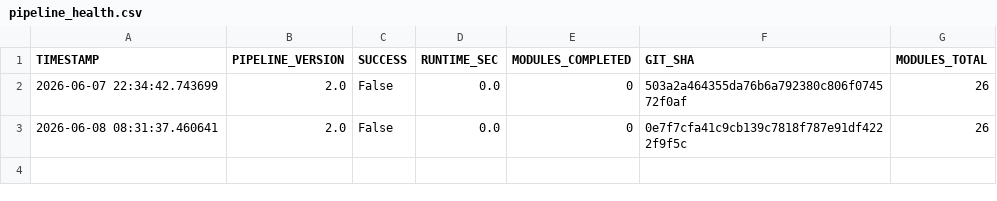
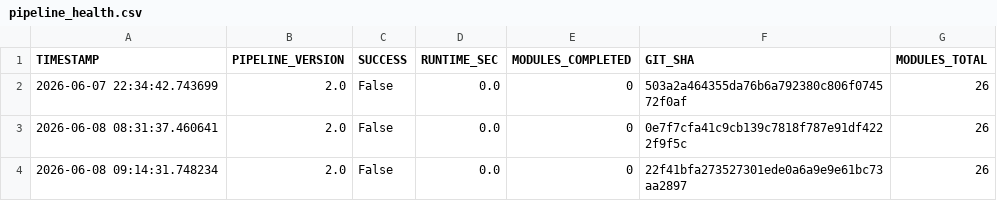
Before and after one commit to PavanSaiNekkala/institutional-quant-platform, a CSV file: data/pipeline_health.csv, drawn as a sheet; the diff names each change by its address in the sheet, - before the commit and + after, or states it on an @@ line.

```diff
--- a/data/pipeline_health.csv
+++ b/data/pipeline_health.csv
+row 4: 2026-06-08 09:14:31.748234 | 2.0 | False | 0.0 | 0 | 22f41bfa273527301ede0a6a9e9e61bc73aa2897 | 26
```
